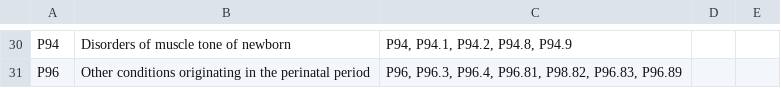
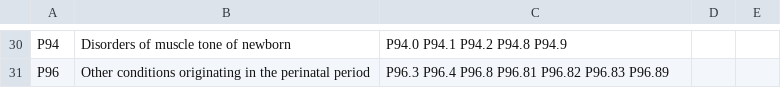
Before and after one commit to ihmeuw/vivarium_research, a CSV file: docs/source/models/gbd2017/causes/neonatal_other/ICD_codes.csv, drawn as a sheet; only a part is shown, gaps mark what is left out; the diff covers the shown part only; the diff names each change by its address in the sheet, - before the commit and + after, or states it on an @@ line.

```diff
--- a/docs/source/models/gbd2017/causes/neonatal_other/ICD_codes.csv
+++ b/docs/source/models/gbd2017/causes/neonatal_other/ICD_codes.csv
-C30: P94, P94.1, P94.2, P94.8, P94.9
+C30: P94.0 P94.1 P94.2 P94.8 P94.9
-C31: P96, P96.3, P96.4, P96.81, P98.82, P96.83, P96.89
+C31: P96.3 P96.4 P96.8 P96.81 P96.82 P96.83 P96.89
```
Also changed, not shown: 28 edited cells elsewhere in this file, 1 other file.
